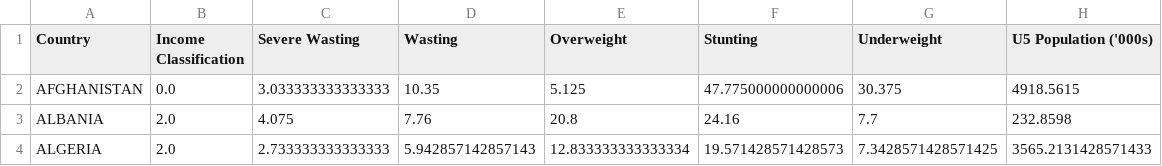
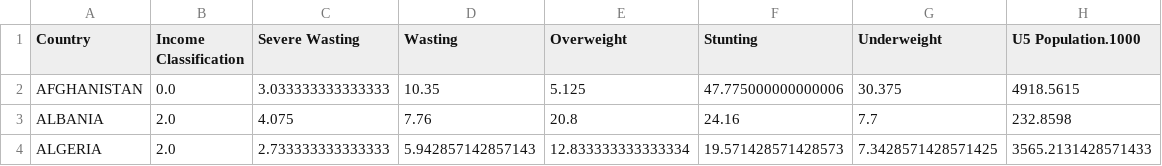
Before and after one commit to adrian23vk/shini_malnutrition, a CSV file: Practice/country-wise-average.csv, drawn as a sheet; only a part is shown.

```diff
--- a/Practice/country-wise-average.csv
+++ b/Practice/country-wise-average.csv
@@ -1,2 +1,2 @@
-Country,Income Classification,Severe Wasting,Wasting,Overweight,Stunting,Underweight,U5 Population ('000s)
+Country,Income Classification,Severe Wasting,Wasting,Overweight,Stunting,Underweight,U5 Population.1000
 AFGHANISTAN,0.0,3.033333333333333,10.35,5.125,47.775000000000006,30.375,4918.5615
```
Also changed, not shown: Practice/malnutrition-estimates.csv, 2 other files.
